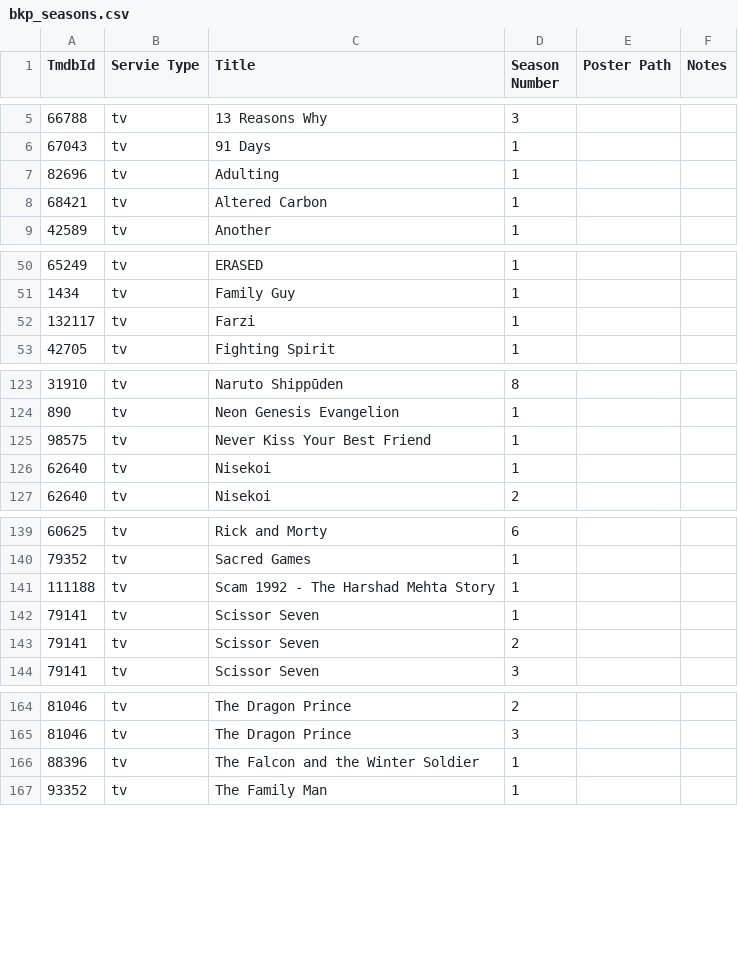
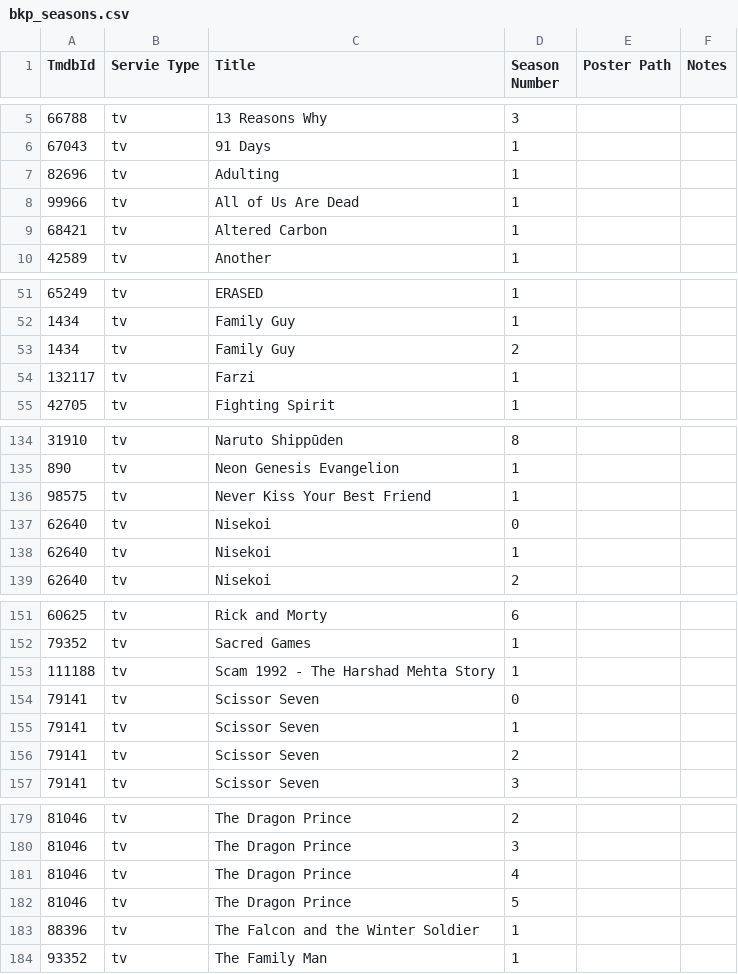
Before and after one commit to Aakkiieezz/track_servie, a CSV file: user_backups/bkp_seasons.csv, drawn as a sheet; only a part is shown, gaps mark what is left out; the diff covers the shown part only; the diff names each change by its address in the sheet, - before the commit and + after, or states it on an @@ line.

```diff
--- a/user_backups/bkp_seasons.csv
+++ b/user_backups/bkp_seasons.csv
+row 8: 99966 | tv | All of Us Are Dead | 1
+row 53: 1434 | tv | Family Guy | 2
+row 137: 62640 | tv | Nisekoi | 0
+row 154: 79141 | tv | Scissor Seven | 0
+row 181: 81046 | tv | The Dragon Prince | 4
+row 182: 81046 | tv | The Dragon Prince | 5
```
Also changed, not shown: 14 added rows elsewhere in this file, user_backups/bkp_servies.csv, 19 other files.
